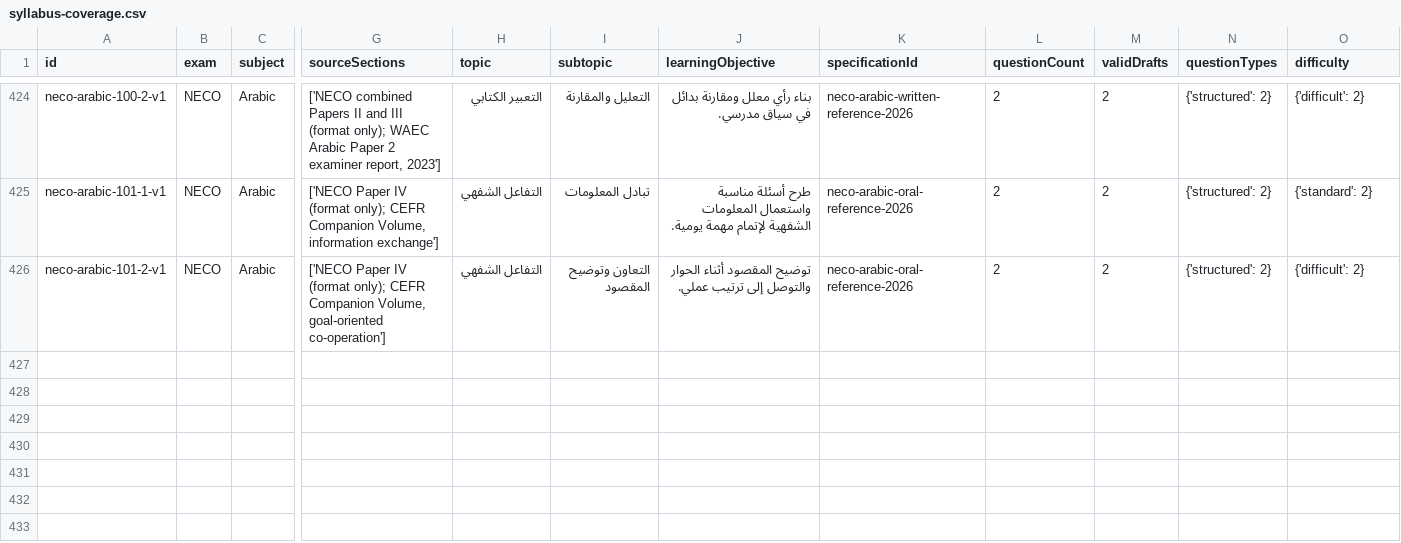
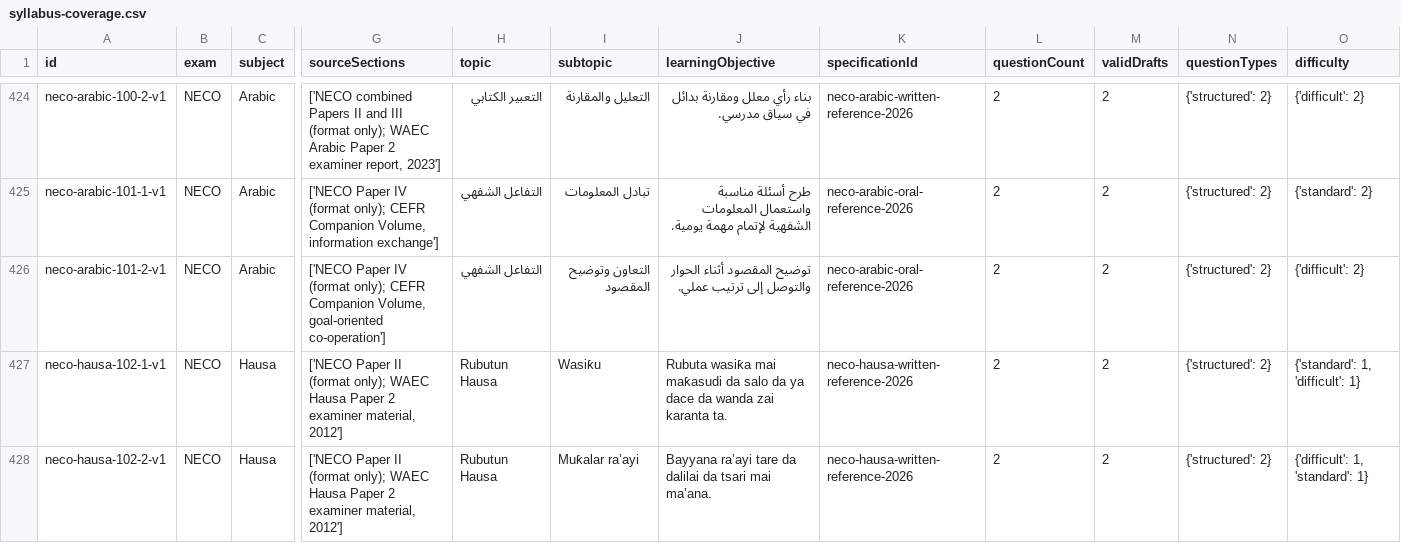
Before and after one commit to Ndobal/ndovera, a CSV file: question-data/audits/syllabus-coverage.csv, drawn as a sheet; only a part is shown, gaps mark what is left out; rows hold the shown columns only; the diff names each change by its address in the sheet, - before the commit and + after, or states it on an @@ line.

Commit message:
Add NECO Hausa composition drafts

```diff
--- a/question-data/audits/syllabus-coverage.csv
+++ b/question-data/audits/syllabus-coverage.csv
+row 427: neco-hausa-102-1-v1 | NECO | Hausa | ['NECO Paper II (format only); WAEC Hausa Paper 2 examiner material, 2012'] | Rubutun Hausa | Wasiƙu | Rubuta wasiƙa mai maƙasudi da salo da ya dace da wanda zai karanta ta. | neco-hausa-written-reference-2026 | 2 | 2 | {'structured': 2} | {'standard': 1, 'difficult': 1}
+row 428: neco-hausa-102-2-v1 | NECO | Hausa | ['NECO Paper II (format only); WAEC Hausa Paper 2 examiner material, 2012'] | Rubutun Hausa | Muƙalar ra’ayi | Bayyana ra’ayi tare da dalilai da tsari mai ma’ana. | neco-hausa-written-reference-2026 | 2 | 2 | {'structured': 2} | {'difficult': 1, 'standard': 1}
```
Also changed, not shown: question-data/audits/completion-dashboard.csv, 7 other files.
